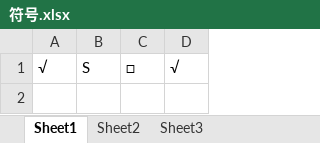
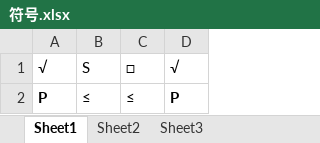
Before and after one commit to ChunguangZha/MySpireOffice2, an Excel workbook: files/符号.xlsx, sheet Sheet1, drawn as a sheet; values as stored, in another font and other column widths than the file's, no borders; the diff names each change by its address in the sheet, - before the commit and + after, or states it on an @@ line.

```diff
--- a/files/符号.xlsx (sheet Sheet1)
+++ b/files/符号.xlsx (sheet Sheet1)
+row 2: P | ≤ | ≤ | P
```
Also changed, not shown: 13 other files.
